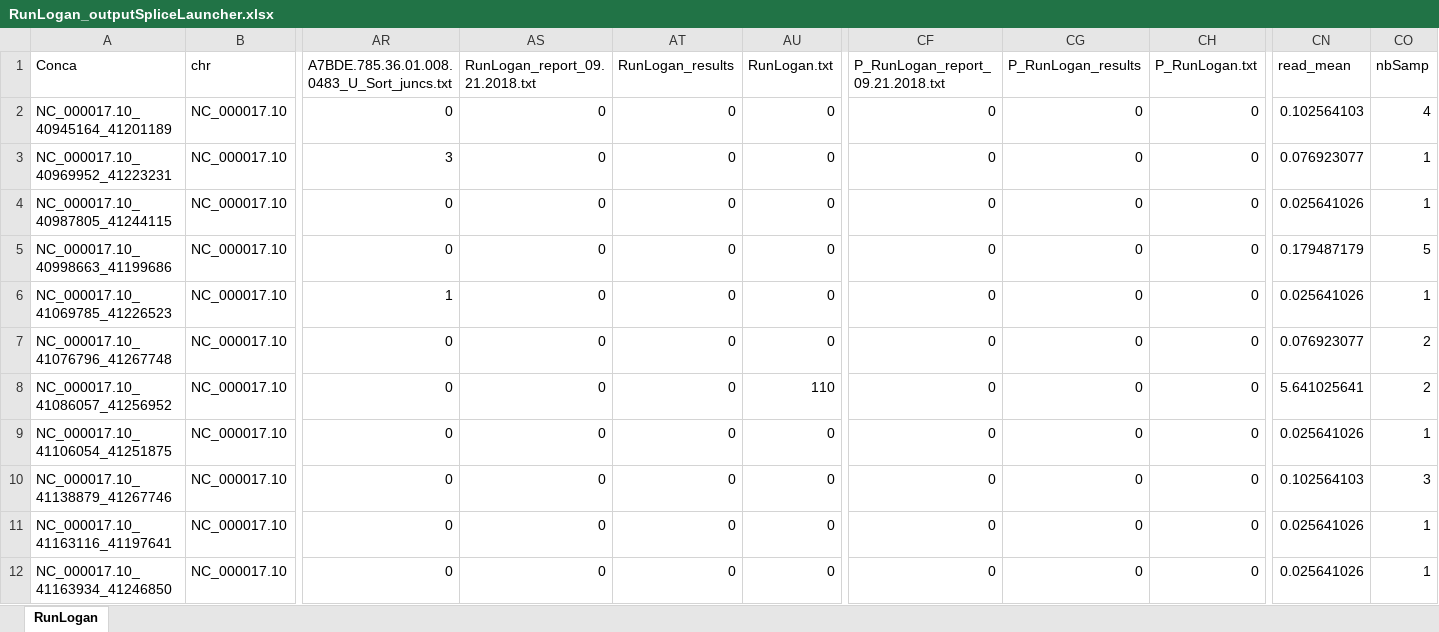
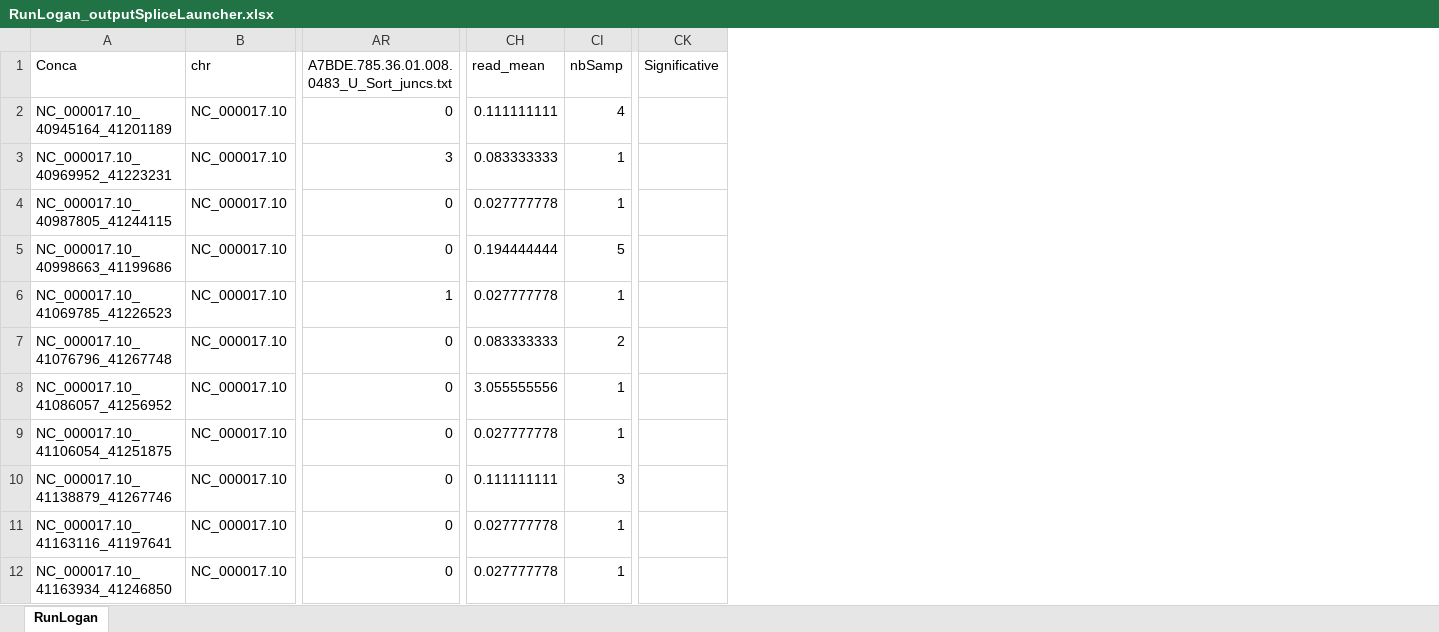
Before and after one commit to raphaelleman/QC_RNA-seq_analysis, an Excel workbook: FigAndResults/JuncAnalysis/RunLogan/RunLogan_results/RunLogan_outputSpliceLauncher.xlsx, sheet RunLogan, drawn as a sheet; only a part is shown, gaps mark what is left out; values as stored, in another font and other column widths than the file's, no borders; removed rows and columns are numbered as before the commit, all else as after; the diff covers the shown part only; the diff names each change by its address in the sheet, - before the commit and + after, or states it on an @@ line.

```diff
--- a/FigAndResults/JuncAnalysis/RunLogan/RunLogan_results/RunLogan_outputSpliceLauncher.xlsx (sheet RunLogan)
+++ b/FigAndResults/JuncAnalysis/RunLogan/RunLogan_results/RunLogan_outputSpliceLauncher.xlsx (sheet RunLogan)
-column AS (RunLogan_report_09.21.2018.txt), rows 2-12: all 0
-column AT (RunLogan_results), rows 2-12: all 0
-column AU (RunLogan.txt), rows 2-12: 0 | 0 | 0 | 0 | 0 | 0 | 110 | 0 | 0 | 0 | 0
-column CF (P_RunLogan_report_09.21.2018.txt), rows 2-12: all 0
-column CG (P_RunLogan_results), rows 2-12: all 0
-column CH (P_RunLogan.txt), rows 2-12: all 0
+column CK (Significative), empty
-CH2 (read_mean): 0.102564103
+CH2 (read_mean): 0.111111111
-CH3 (read_mean): 0.076923077
+CH3 (read_mean): 0.083333333
-CH4 (read_mean): 0.025641026
+CH4 (read_mean): 0.027777778
-CH5 (read_mean): 0.179487179
+CH5 (read_mean): 0.194444444
-CH6 (read_mean): 0.025641026
+CH6 (read_mean): 0.027777778
-CH7 (read_mean): 0.076923077
+CH7 (read_mean): 0.083333333
-CH8 (read_mean): 5.641025641
+CH8 (read_mean): 3.055555556
-CI8 (nbSamp): 2
+CI8 (nbSamp): 1
-CH9 (read_mean): 0.025641026
+CH9 (read_mean): 0.027777778
-CH10 (read_mean): 0.102564103
+CH10 (read_mean): 0.111111111
-CH11:CH12 (read_mean): 0.025641026
+CH11:CH12 (read_mean): 0.027777778
```
Also changed, not shown: 428 edited cells elsewhere in this sheet, 24 other files.
